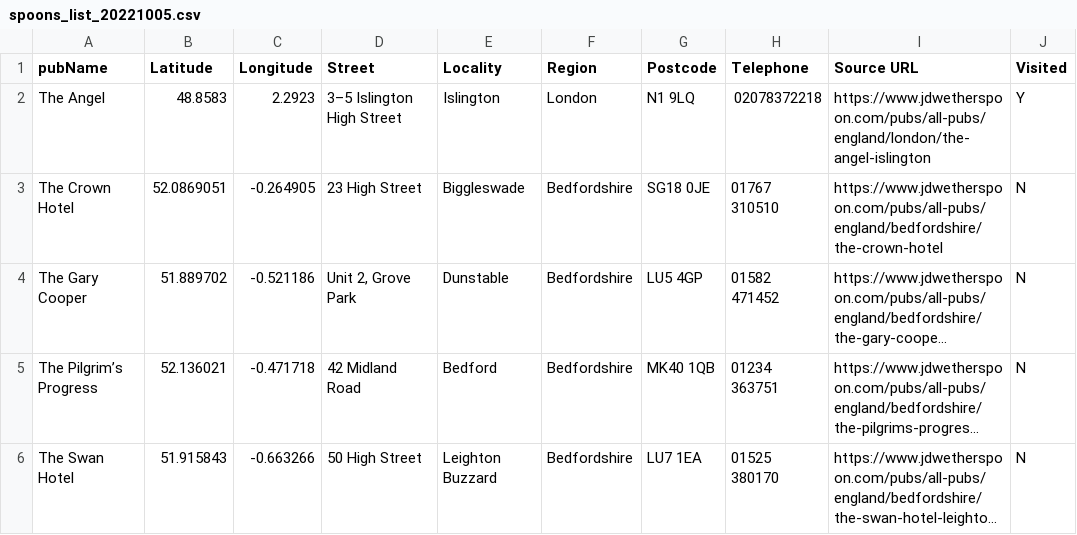
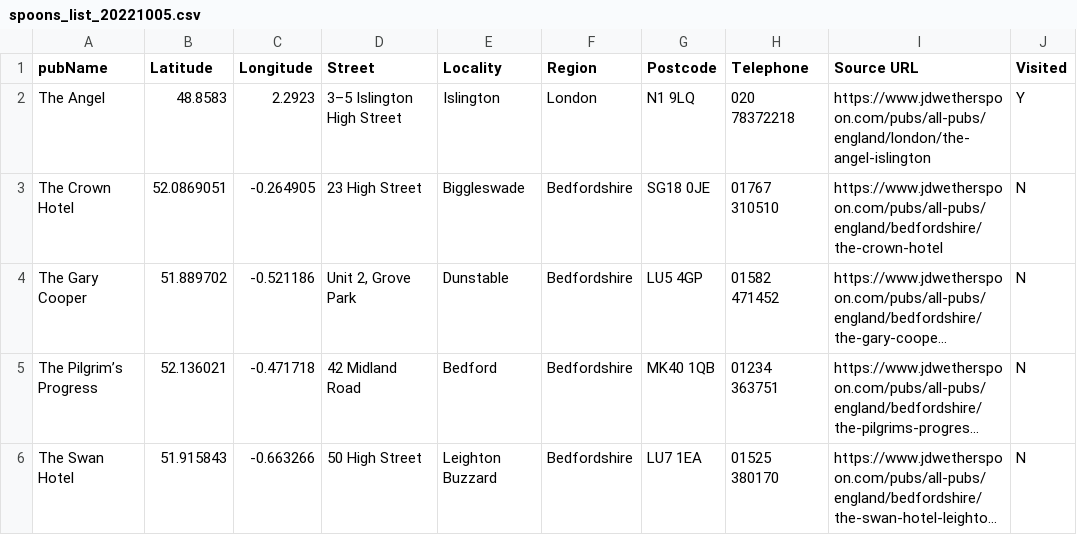
Before and after one commit to KRoperUK/KRoperUK.github.io, a CSV file: _data/spoons_list_20221005.csv, drawn as a sheet; only a part is shown; long unchanged cells end in ….

Commit message:
Update spoons_list_20221005.csv

```diff
--- a/_data/spoons_list_20221005.csv
+++ b/_data/spoons_list_20221005.csv
@@ -1,3 +1,3 @@
 pubName,Latitude,Longitude,Street,Locality,Region,Postcode,Telephone,Source URL,Visited
-The Angel,48.8583, 2.2923, "3–5 Islington High Street",Islington,London,N1 9LQ,02078372218,https://www.jdwetherspoon.com/pubs/all-pubs/england/london/the-angel-islington,Y
+The Angel,48.8583,2.2923,3–5 Islington High Street,Islington,London,N1 9LQ,020 78372218,https://www.jdwetherspoon.com/pubs/all-pubs/england/london/the-angel-islington,Y
 The Crown Hotel,52.0869051,-0.264905,23 High Street,Biggleswade,Bedfordshire,SG18 0JE,01767 310510,https://www.jdwetherspoon.com/pubs/all-pubs/england/bedfordshire/the-crown-hotel,N
```
